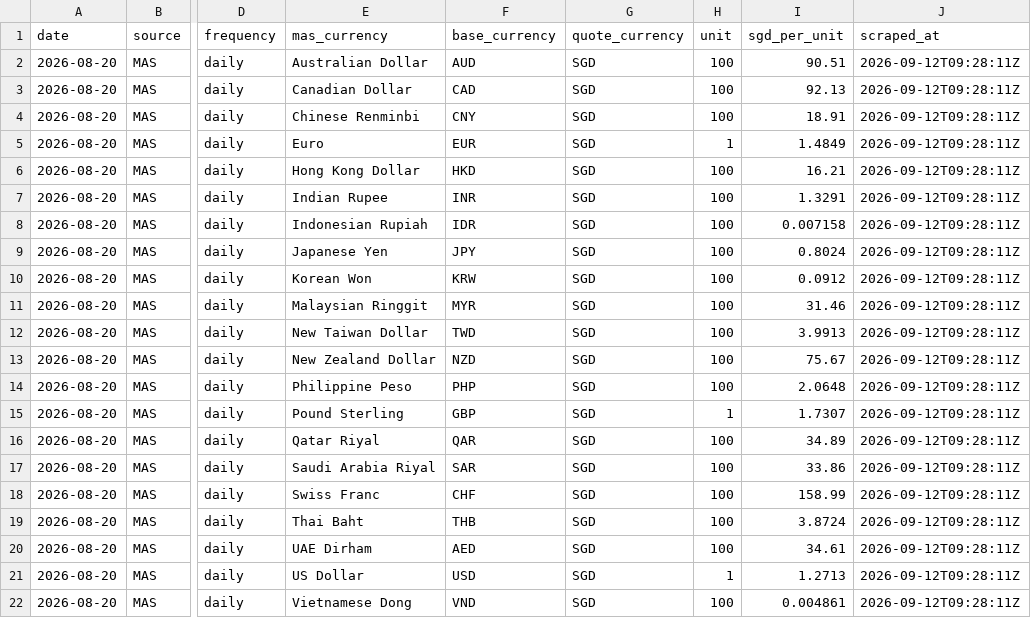
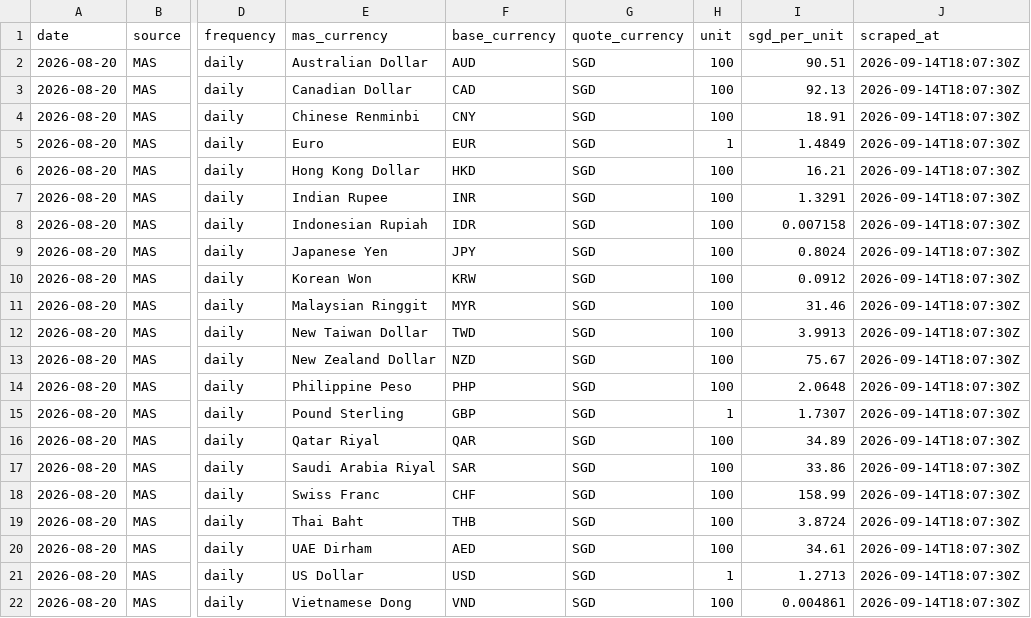
Before and after one commit to binoybhanujan/fx-margin-scraper, a CSV file: data/market/2026-08-20.csv, drawn as a sheet; only a part is shown, gaps mark what is left out; the diff names each change by its address in the sheet, - before the commit and + after, or states it on an @@ line.

```diff
--- a/data/market/2026-08-20.csv
+++ b/data/market/2026-08-20.csv
-J2:J22 (scraped_at): 2026-09-12T09:28:11Z
+J2:J22 (scraped_at): 2026-09-14T18:07:30Z
```
Also changed, not shown: data/consolidated/2026-09-03.csv, data/consolidated/2026-09-06.csv, 28 other files.
